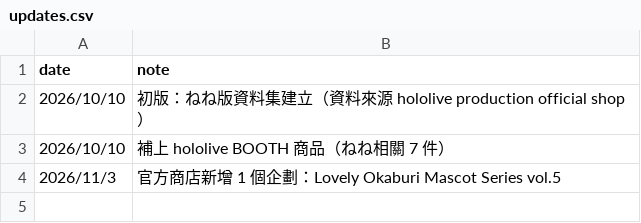
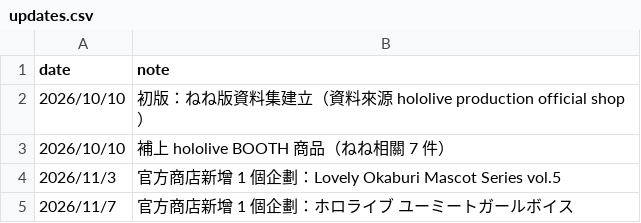
Before and after one commit to stu43005/nekko-ledger, a CSV file: data/updates.csv, drawn as a sheet; the diff names each change by its address in the sheet, - before the commit and + after, or states it on an @@ line.

```diff
--- a/data/updates.csv
+++ b/data/updates.csv
+row 5: 2026/11/7 | 官方商店新增 1 個企劃：ホロライブ ユーミートガールボイス
```
Also changed, not shown: data/voice.csv, 1 other file.
